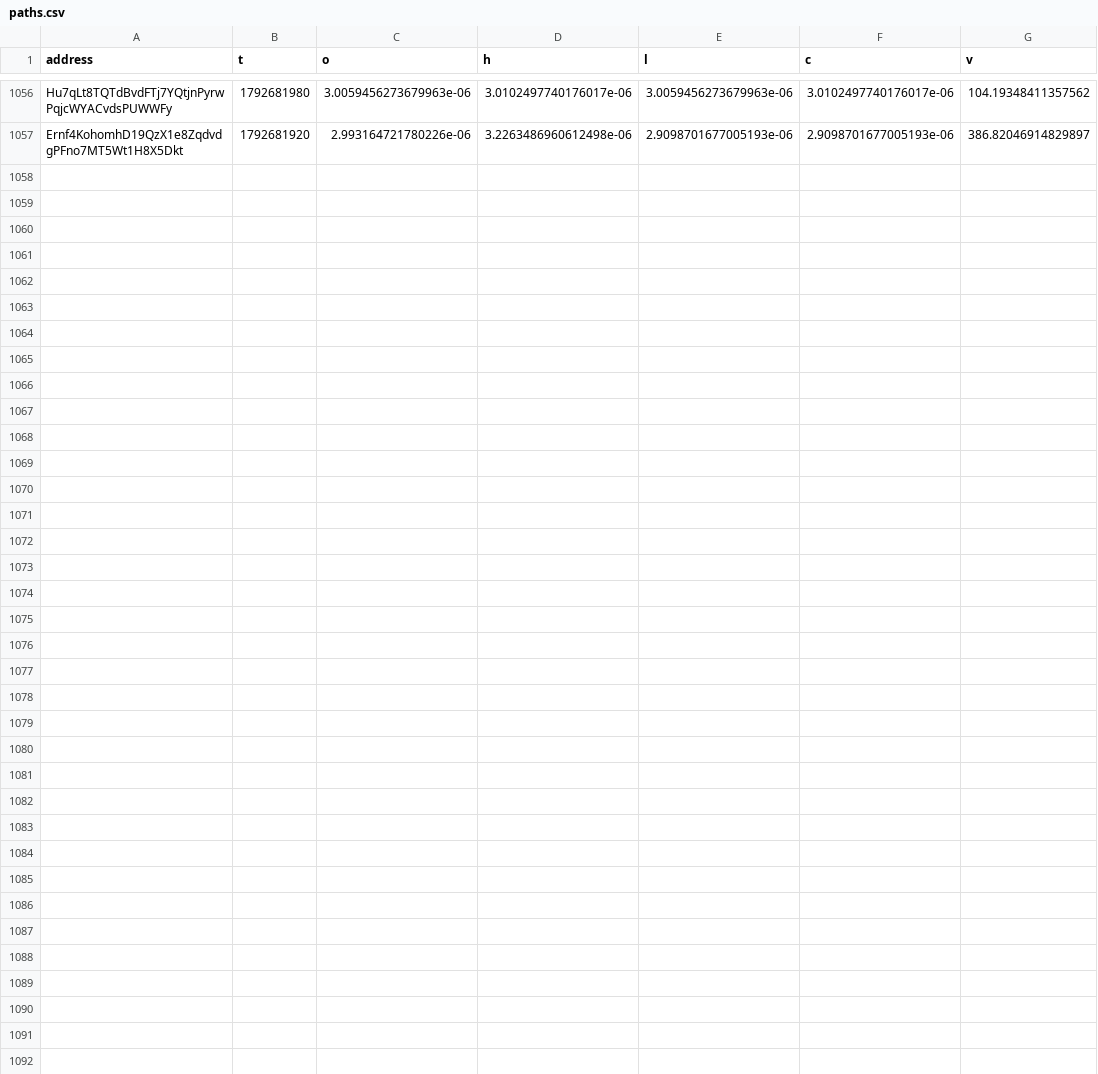
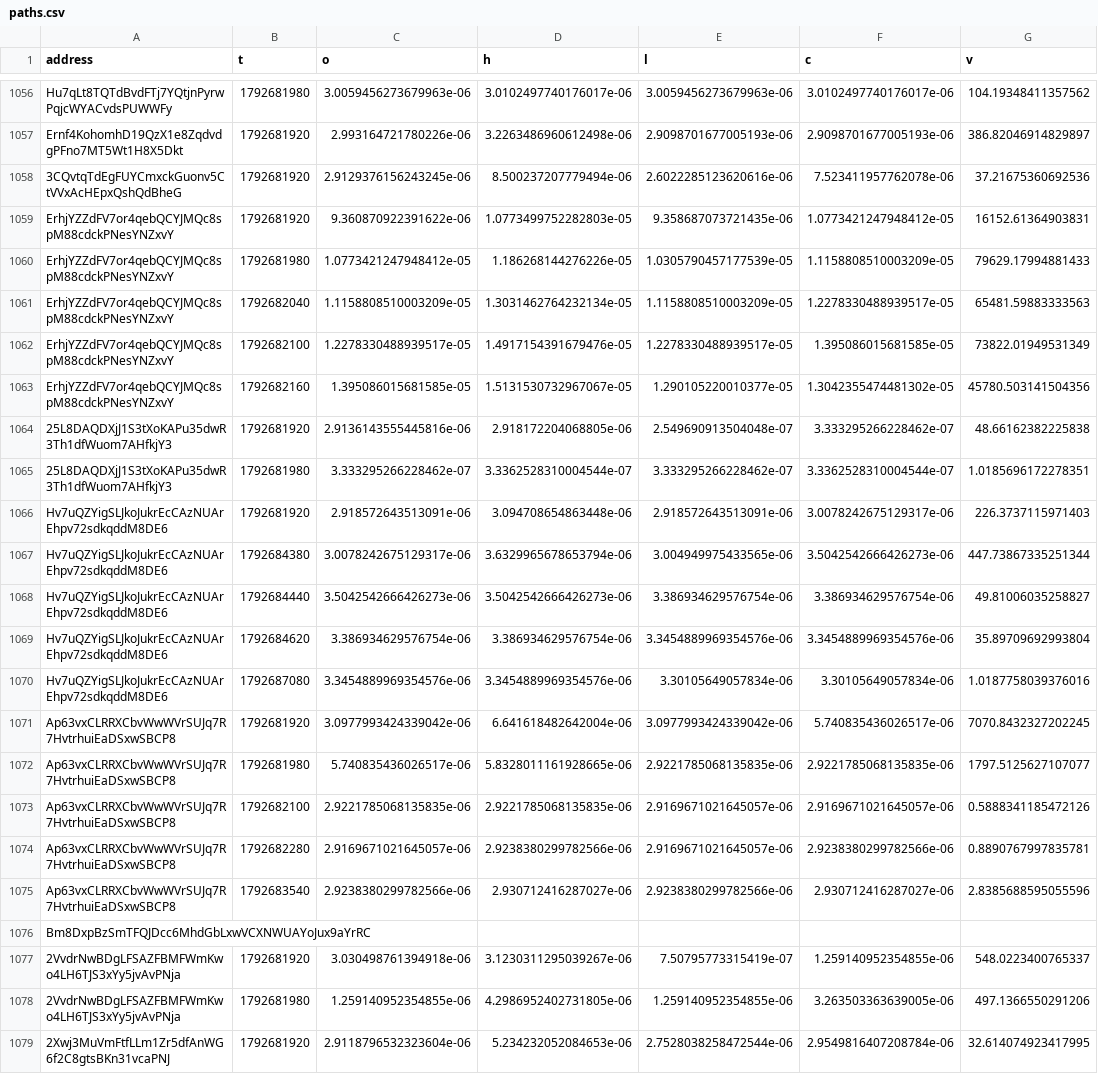
Before and after one commit to westphal03/meme-scanner, a CSV file: data/paths.csv, drawn as a sheet; only a part is shown, gaps mark what is left out; the diff names each change by its address in the sheet, - before the commit and + after, or states it on an @@ line.

```diff
--- a/data/paths.csv
+++ b/data/paths.csv
+row 1058: 3CQvtqTdEgFUYCmxckGuonv5CtVVxAcHEpxQshQdBheG | 1792681920 | 2.9129376156243245e-06 | 8.500237207779494e-06 | 2.6022285123620616e-06 | 7.523411957762078e-06 | 37.21675360692536
+row 1059: ErhjYZZdFV7or4qebQCYJMQc8spM88cdckPNesYNZxvY | 1792681920 | 9.360870922391622e-06 | 1.0773499752282803e-05 | 9.358687073721435e-06 | 1.0773421247948412e-05 | 16152.61364903831
+row 1060: ErhjYZZdFV7or4qebQCYJMQc8spM88cdckPNesYNZxvY | 1792681980 | 1.0773421247948412e-05 | 1.186268144276226e-05 | 1.0305790457177539e-05 | 1.1158808510003209e-05 | 79629.17994881433
+row 1061: ErhjYZZdFV7or4qebQCYJMQc8spM88cdckPNesYNZxvY | 1792682040 | 1.1158808510003209e-05 | 1.3031462764232134e-05 | 1.1158808510003209e-05 | 1.2278330488939517e-05 | 65481.59883333563
+row 1062: ErhjYZZdFV7or4qebQCYJMQc8spM88cdckPNesYNZxvY | 1792682100 | 1.2278330488939517e-05 | 1.4917154391679476e-05 | 1.2278330488939517e-05 | 1.395086015681585e-05 | 73822.01949531349
+row 1063: ErhjYZZdFV7or4qebQCYJMQc8spM88cdckPNesYNZxvY | 1792682160 | 1.395086015681585e-05 | 1.5131530732967067e-05 | 1.290105220010377e-05 | 1.3042355474481302e-05 | 45780.503141504356
+row 1064: 25L8DAQDXjJ1S3tXoKAPu35dwR3Th1dfWuom7AHfkjY3 | 1792681920 | 2.9136143555445816e-06 | 2.918172204068805e-06 | 2.549690913504048e-07 | 3.333295266228462e-07 | 48.66162382225838
+row 1065: 25L8DAQDXjJ1S3tXoKAPu35dwR3Th1dfWuom7AHfkjY3 | 1792681980 | 3.333295266228462e-07 | 3.3362528310004544e-07 | 3.333295266228462e-07 | 3.3362528310004544e-07 | 1.0185696172278351
+row 1066: Hv7uQZYigSLJkoJukrEcCAzNUArEhpv72sdkqddM8DE6 | 1792681920 | 2.918572643513091e-06 | 3.094708654863448e-06 | 2.918572643513091e-06 | 3.0078242675129317e-06 | 226.3737115971403
+row 1067: Hv7uQZYigSLJkoJukrEcCAzNUArEhpv72sdkqddM8DE6 | 1792684380 | 3.0078242675129317e-06 | 3.6329965678653794e-06 | 3.004949975433565e-06 | 3.5042542666426273e-06 | 447.73867335251344
+row 1068: Hv7uQZYigSLJkoJukrEcCAzNUArEhpv72sdkqddM8DE6 | 1792684440 | 3.5042542666426273e-06 | 3.5042542666426273e-06 | 3.386934629576754e-06 | 3.386934629576754e-06 | 49.81006035258827
+row 1069: Hv7uQZYigSLJkoJukrEcCAzNUArEhpv72sdkqddM8DE6 | 1792684620 | 3.386934629576754e-06 | 3.386934629576754e-06 | 3.3454889969354576e-06 | 3.3454889969354576e-06 | 35.89709692993804
+row 1070: Hv7uQZYigSLJkoJukrEcCAzNUArEhpv72sdkqddM8DE6 | 1792687080 | 3.3454889969354576e-06 | 3.3454889969354576e-06 | 3.30105649057834e-06 | 3.30105649057834e-06 | 1.0187758039376016
+row 1071: Ap63vxCLRRXCbvWwWVrSUJq7R7HvtrhuiEaDSxwSBCP8 | 1792681920 | 3.0977993424339042e-06 | 6.641618482642004e-06 | 3.0977993424339042e-06 | 5.740835436026517e-06 | 7070.8432327202245
+row 1072: Ap63vxCLRRXCbvWwWVrSUJq7R7HvtrhuiEaDSxwSBCP8 | 1792681980 | 5.740835436026517e-06 | 5.8328011161928665e-06 | 2.9221785068135835e-06 | 2.9221785068135835e-06 | 1797.5125627107077
+row 1073: Ap63vxCLRRXCbvWwWVrSUJq7R7HvtrhuiEaDSxwSBCP8 | 1792682100 | 2.9221785068135835e-06 | 2.9221785068135835e-06 | 2.9169671021645057e-06 | 2.9169671021645057e-06 | 0.5888341185472126
+row 1074: Ap63vxCLRRXCbvWwWVrSUJq7R7HvtrhuiEaDSxwSBCP8 | 1792682280 | 2.9169671021645057e-06 | 2.9238380299782566e-06 | 2.9169671021645057e-06 | 2.9238380299782566e-06 | 0.8890767997835781
+row 1075: Ap63vxCLRRXCbvWwWVrSUJq7R7HvtrhuiEaDSxwSBCP8 | 1792683540 | 2.9238380299782566e-06 | 2.930712416287027e-06 | 2.9238380299782566e-06 | 2.930712416287027e-06 | 2.8385688595055596
+row 1076: Bm8DxpBzSmTFQJDcc6MhdGbLxwVCXNWUAYoJux9aYrRC
+row 1077: 2VvdrNwBDgLFSAZFBMFWmKwo4LH6TJS3xYy5jvAvPNja | 1792681920 | 3.030498761394918e-06 | 3.1230311295039267e-06 | 7.50795773315419e-07 | 1.259140952354855e-06 | 548.0223400765337
+row 1078: 2VvdrNwBDgLFSAZFBMFWmKwo4LH6TJS3xYy5jvAvPNja | 1792681980 | 1.259140952354855e-06 | 4.2986952402731805e-06 | 1.259140952354855e-06 | 3.263503363639005e-06 | 497.1366550291206
+row 1079: 2Xwj3MuVmFtfLLm1Zr5dfAnWG6f2C8gtsBKn31vcaPNJ | 1792681920 | 2.9118796532323604e-06 | 5.234232052084653e-06 | 2.7528038258472544e-06 | 2.9549816407208784e-06 | 32.614074923417995
```
Also changed, not shown: data/double_book.csv, data/enrich.csv, 3 other files.
